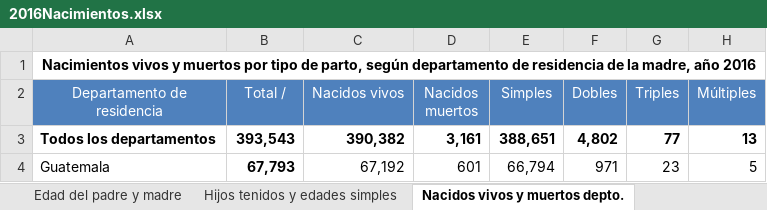
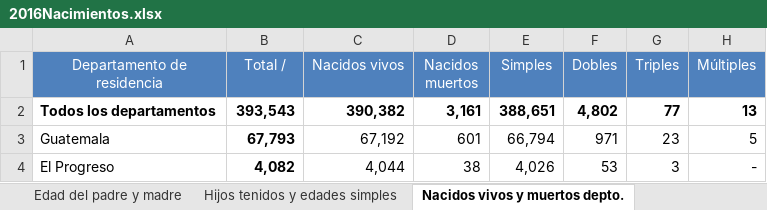
Before and after one commit to JoeBlock99/DataMiningProject1, an Excel workbook: Data/2016Nacimientos.xlsx, sheet Nacidos vivos y muertos depto., drawn as a sheet; only a part is shown; the shorter side is filled out with more unchanged rows; values as stored, in another font and other column widths than the file's, no borders; charts and pictures not drawn; the diff names each change by its address in the sheet, - before the commit and + after, or states it on an @@ line.

```diff
--- a/Data/2016Nacimientos.xlsx (sheet Nacidos vivos y muertos depto.)
+++ b/Data/2016Nacimientos.xlsx (sheet Nacidos vivos y muertos depto.)
-row 1: Nacimientos vivos y muertos por tipo de parto, según departamento de residencia de la madre, año 2016
```
Also changed, not shown: sheet Estado civil madre y edad, sheet Estado civil padre y edad, sheet Estado civil y depto. resi., sheet Mes ocurrencia y dia ocurr., sheet Depto. residencia y edades, sheet Depto. residencia y mes ocu, charts or pictures, Data/2017Nacimientos.xlsx, Data/2018Nacimientos.xlsx, 8 other files.
